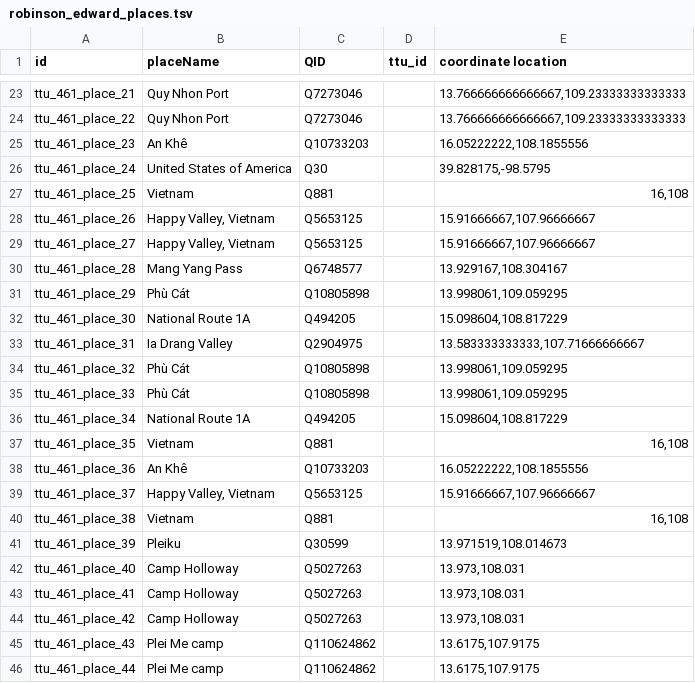
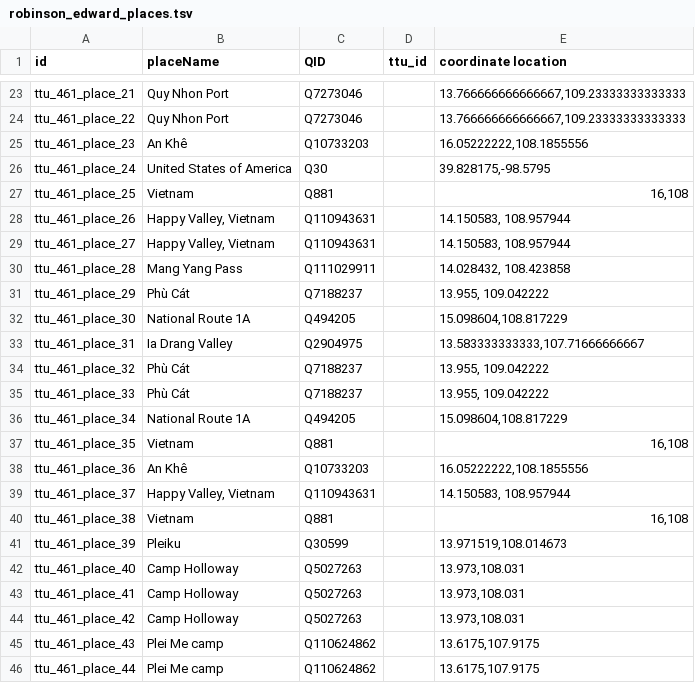
Before and after one commit to Dartmouth-Digital-History-Initiative/VNCA-Encoding, a TSV file: tsv/robinson_edward_places.tsv, drawn as a sheet; only a part is shown, gaps mark what is left out; the diff covers the shown part only.

```diff
--- a/tsv/robinson_edward_places.tsv
+++ b/tsv/robinson_edward_places.tsv
@@ -27,10 +27,10 @@ ttu_461_place_24	United States of America	Q30		39.828175,-98.5795
 ttu_461_place_25	Vietnam	Q881		16,108
-ttu_461_place_26	Happy Valley, Vietnam	Q5653125		15.91666667,107.96666667
-ttu_461_place_27	Happy Valley, Vietnam	Q5653125		15.91666667,107.96666667
-ttu_461_place_28	Mang Yang Pass	Q6748577		13.929167,108.304167
-ttu_461_place_29	Phù Cát	Q10805898		13.998061,109.059295
+ttu_461_place_26	Happy Valley, Vietnam	Q110943631		14.150583, 108.957944
+ttu_461_place_27	Happy Valley, Vietnam	Q110943631		14.150583, 108.957944
+ttu_461_place_28	Mang Yang Pass	Q111029911		14.028432, 108.423858
+ttu_461_place_29	Phù Cát	Q7188237		13.955, 109.042222
 ttu_461_place_30	National Route 1A	Q494205		15.098604,108.817229
 ttu_461_place_31	Ia Drang Valley	Q2904975		13.583333333333,107.71666666667
-ttu_461_place_32	Phù Cát	Q10805898		13.998061,109.059295
-ttu_461_place_33	Phù Cát	Q10805898		13.998061,109.059295
+ttu_461_place_32	Phù Cát	Q7188237		13.955, 109.042222
+ttu_461_place_33	Phù Cát	Q7188237		13.955, 109.042222
 ttu_461_place_34	National Route 1A	Q494205		15.098604,108.817229
@@ -38,3 +38,3 @@ ttu_461_place_35	Vietnam	Q881		16,108
 ttu_461_place_36	An Khê	Q10733203		16.05222222,108.1855556
-ttu_461_place_37	Happy Valley, Vietnam	Q5653125		15.91666667,107.96666667
+ttu_461_place_37	Happy Valley, Vietnam	Q110943631		14.150583, 108.957944
 ttu_461_place_38	Vietnam	Q881		16,108
```
Also changed, not shown: 32 edited cells elsewhere in this file.
